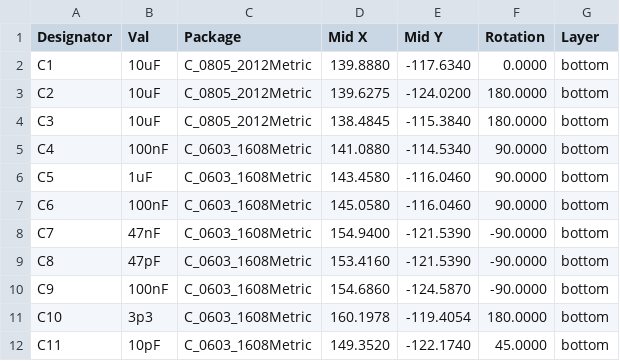
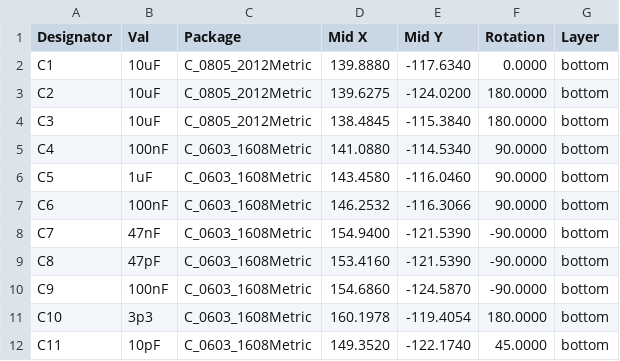
Before and after one commit to ThunderFly-aerospace/TFLORA01, a CSV file: hw/cam_profi/assembly/PnP/TFLORA01_cpl_both_pos.csv, drawn as a sheet; only a part is shown.

```diff
--- a/hw/cam_profi/assembly/PnP/TFLORA01_cpl_both_pos.csv
+++ b/hw/cam_profi/assembly/PnP/TFLORA01_cpl_both_pos.csv
@@ -6,3 +6,3 @@ Designator,Val,Package,Mid X,Mid Y,Rotation,Layer
 "C5","1uF","C_0603_1608Metric",143.4580,-116.0460,90.0000,bottom
-"C6","100nF","C_0603_1608Metric",145.0580,-116.0460,90.0000,bottom
+"C6","100nF","C_0603_1608Metric",146.2532,-116.3066,90.0000,bottom
 "C7","47nF","C_0603_1608Metric",154.9400,-121.5390,-90.0000,bottom
```
Also changed, not shown: hw/cam_profi/assembly/gerbers/PnP/TFLORA01_cpl_bottom_pos.csv, 35 other files.
